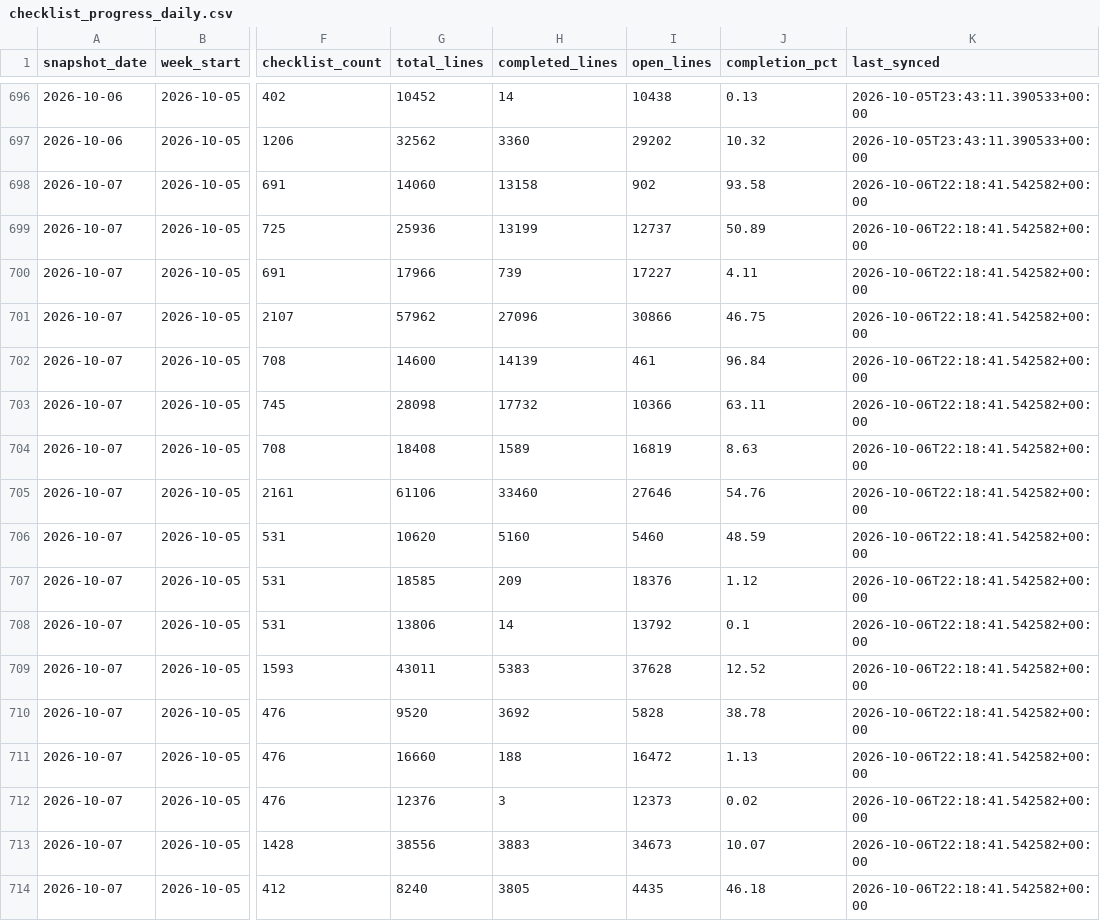
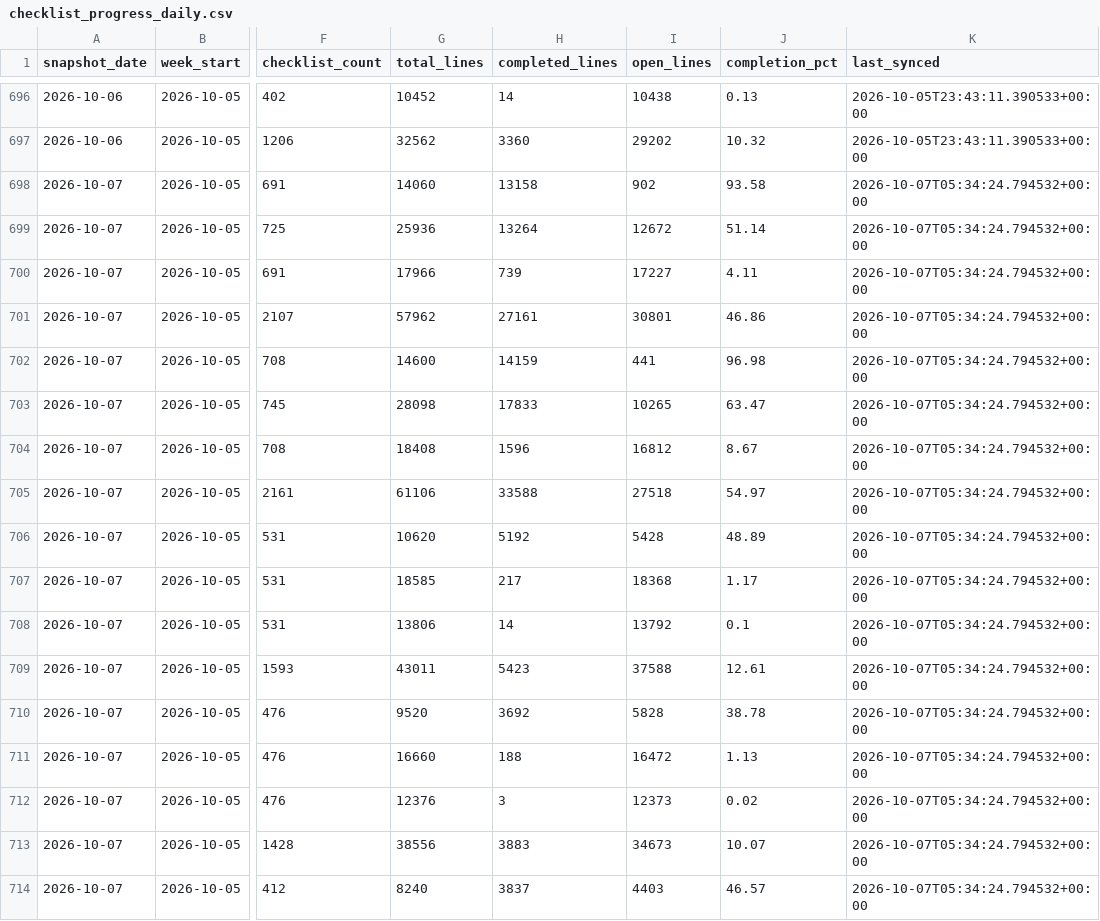
Before and after one commit to bcei-cx/cxalloy-sync-kul21, a CSV file: data/checklist_progress_daily.csv, drawn as a sheet; only a part is shown, gaps mark what is left out; the diff covers the shown part only; the diff names each change by its address in the sheet, - before the commit and + after, or states it on an @@ line.

```diff
--- a/data/checklist_progress_daily.csv
+++ b/data/checklist_progress_daily.csv
-K698:K714 (last_synced): 2026-10-06T22:18:41.542582+00:00
+K698:K714 (last_synced): 2026-10-07T05:34:24.794532+00:00
-H699 (completed_lines): 13199
+H699 (completed_lines): 13264
-I699 (open_lines): 12737
+I699 (open_lines): 12672
-J699 (completion_pct): 50.89
+J699 (completion_pct): 51.14
-H701 (completed_lines): 27096
+H701 (completed_lines): 27161
-I701 (open_lines): 30866
+I701 (open_lines): 30801
-J701 (completion_pct): 46.75
+J701 (completion_pct): 46.86
-H702 (completed_lines): 14139
+H702 (completed_lines): 14159
-I702 (open_lines): 461
+I702 (open_lines): 441
-J702 (completion_pct): 96.84
+J702 (completion_pct): 96.98
-H703 (completed_lines): 17732
+H703 (completed_lines): 17833
-I703 (open_lines): 10366
+I703 (open_lines): 10265
-J703 (completion_pct): 63.11
+J703 (completion_pct): 63.47
-H704 (completed_lines): 1589
+H704 (completed_lines): 1596
-I704 (open_lines): 16819
+I704 (open_lines): 16812
-J704 (completion_pct): 8.63
+J704 (completion_pct): 8.67
-H705 (completed_lines): 33460
+H705 (completed_lines): 33588
-I705 (open_lines): 27646
+I705 (open_lines): 27518
-J705 (completion_pct): 54.76
+J705 (completion_pct): 54.97
-H706 (completed_lines): 5160
+H706 (completed_lines): 5192
-I706 (open_lines): 5460
+I706 (open_lines): 5428
-J706 (completion_pct): 48.59
+J706 (completion_pct): 48.89
-H707 (completed_lines): 209
+H707 (completed_lines): 217
-I707 (open_lines): 18376
+I707 (open_lines): 18368
-J707 (completion_pct): 1.12
+J707 (completion_pct): 1.17
-H709 (completed_lines): 5383
+H709 (completed_lines): 5423
-I709 (open_lines): 37628
+I709 (open_lines): 37588
-J709 (completion_pct): 12.52
+J709 (completion_pct): 12.61
-H714 (completed_lines): 3805
+H714 (completed_lines): 3837
-I714 (open_lines): 4435
+I714 (open_lines): 4403
-J714 (completion_pct): 46.18
+J714 (completion_pct): 46.57
```
Also changed, not shown: 13 edited cells elsewhere in this file, data/checklist_completion_by_equipment.csv, data/checklist_progress_equipment_changes.csv, 6 other files.
